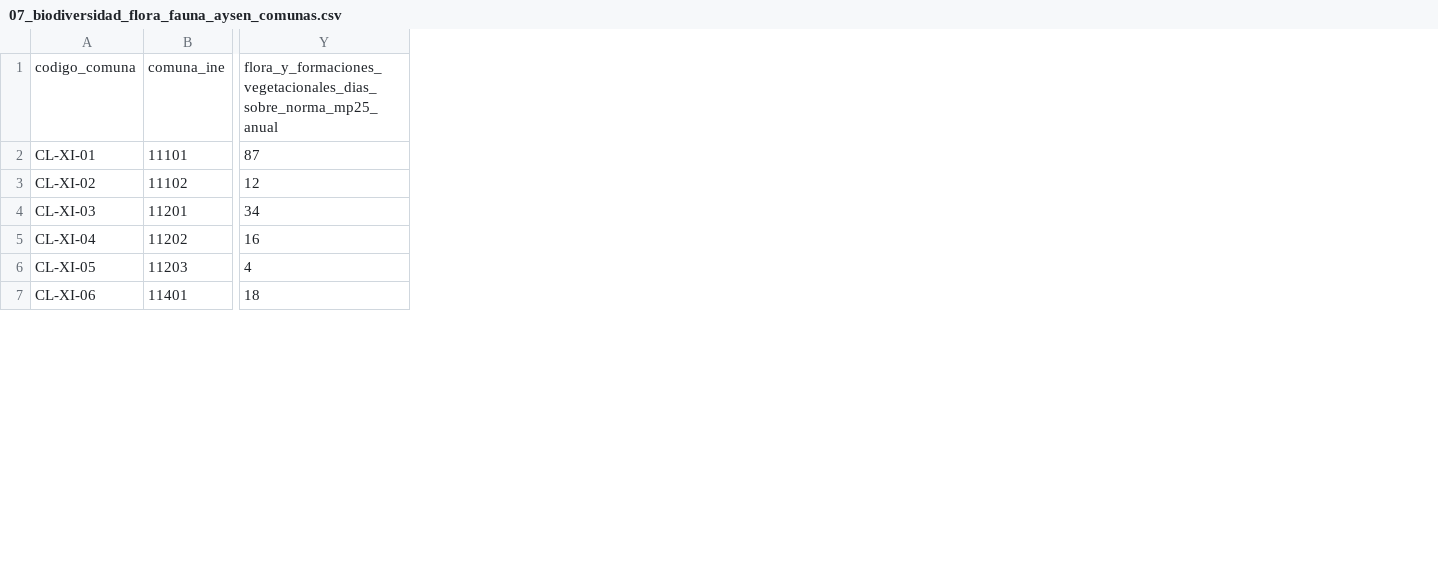
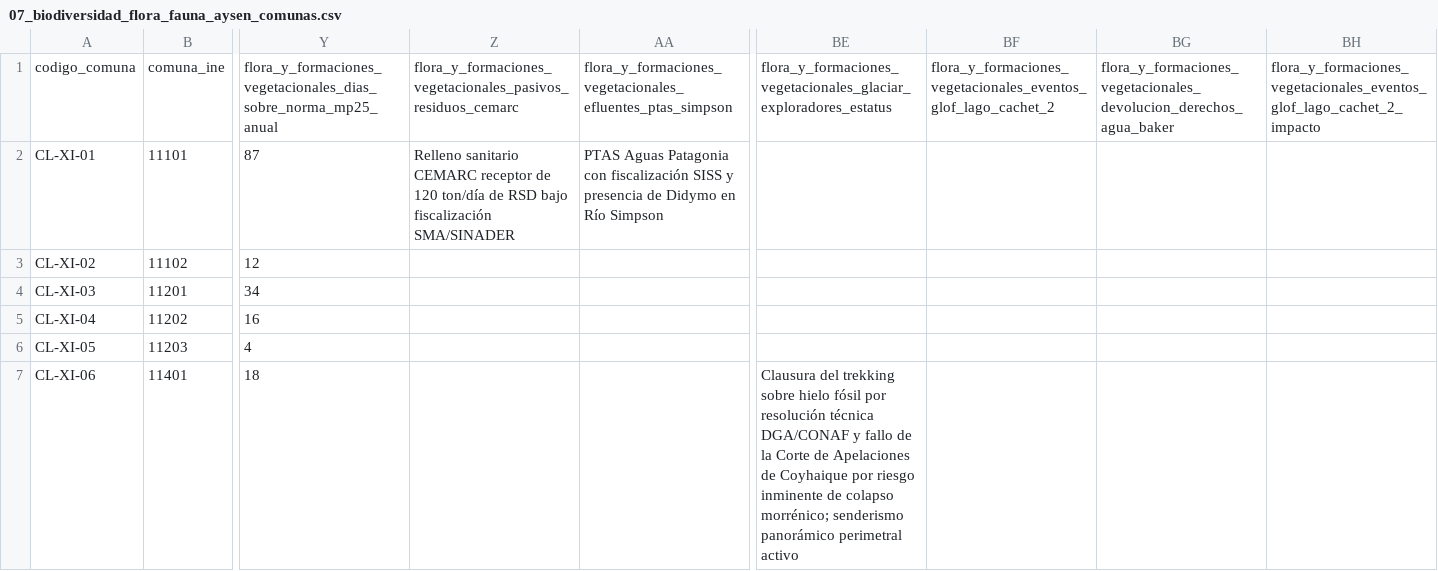
Before and after one commit to VAVARO/aysen_sistemico, a CSV file: data/systemic/csv/07_biodiversidad_flora_fauna_aysen_comunas.csv, drawn as a sheet; only a part is shown, gaps mark what is left out; the diff names each change by its address in the sheet, - before the commit and + after, or states it on an @@ line.

```diff
--- a/data/systemic/csv/07_biodiversidad_flora_fauna_aysen_comunas.csv
+++ b/data/systemic/csv/07_biodiversidad_flora_fauna_aysen_comunas.csv
+column Z, rows 1-2: flora_y_formaciones_vegetacionales_pasivos_residuos_cemarc | Relleno sanitario CEMARC receptor de 120 ton/día de RSD bajo fiscalización SMA/SINADER
+column AA, rows 1-2: flora_y_formaciones_vegetacionales_efluentes_ptas_simpson | PTAS Aguas Patagonia con fiscalización SISS y presencia de Didymo en Río Simpson
+column BE, rows 1-7: flora_y_formaciones_vegetacionales_glaciar_exploradores_estatus |  |  |  |  |  | Clausura del trekking sobre hielo fósil por resolución técnica DGA/CONAF y fallo de la Corte de Apelaciones de Coyhaique por riesgo inminente de colapso morrénico; senderismo panorámico perimetral activo
+column BF, row 1: flora_y_formaciones_vegetacionales_eventos_glof_lago_cachet_2
+column BG, row 1: flora_y_formaciones_vegetacionales_devolucion_derechos_agua_baker
+column BH, row 1: flora_y_formaciones_vegetacionales_eventos_glof_lago_cachet_2_impacto
```
Also changed, not shown: data/systemic/csv/02_energia_combustibles_telecom_comunas.csv, data/systemic/csv/03_concesiones_tierra_mar_comunas.csv, 47 other files.
